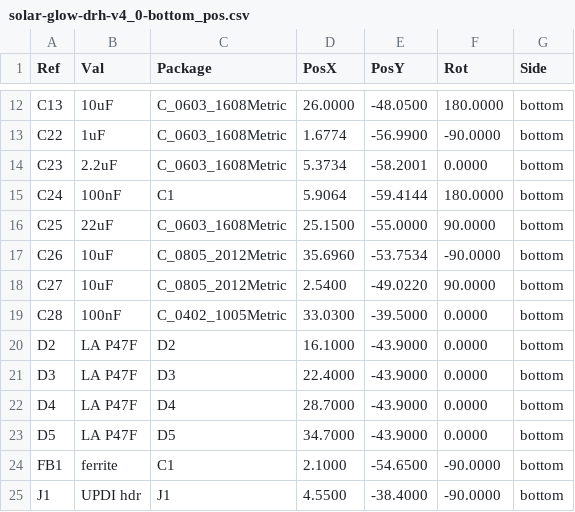
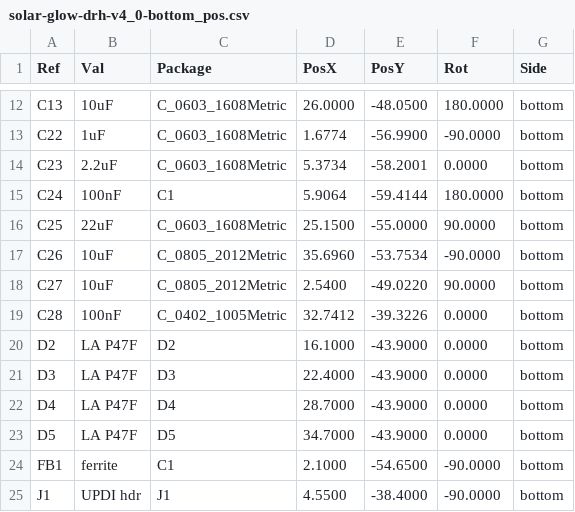
Before and after one commit to devinhorowitz/solar-business-card, a CSV file: Generated/fabdocs/solar-glow-drh-v4_0-bottom_pos.csv, drawn as a sheet; only a part is shown, gaps mark what is left out.

```diff
--- a/Generated/fabdocs/solar-glow-drh-v4_0-bottom_pos.csv
+++ b/Generated/fabdocs/solar-glow-drh-v4_0-bottom_pos.csv
@@ -18,3 +18,3 @@ Ref,Val,Package,PosX,PosY,Rot,Side
 "C27","10uF","C_0805_2012Metric",2.5400,-49.0220,90.0000,bottom
-"C28","100nF","C_0402_1005Metric",33.0300,-39.5000,0.0000,bottom
+"C28","100nF","C_0402_1005Metric",32.7412,-39.3226,0.0000,bottom
 "D2","LA P47F","D2",16.1000,-43.9000,0.0000,bottom
```
Also changed, not shown: Generated/fabdocs/solar-glow-drh-v4_0-bom.csv, 15 other files.
